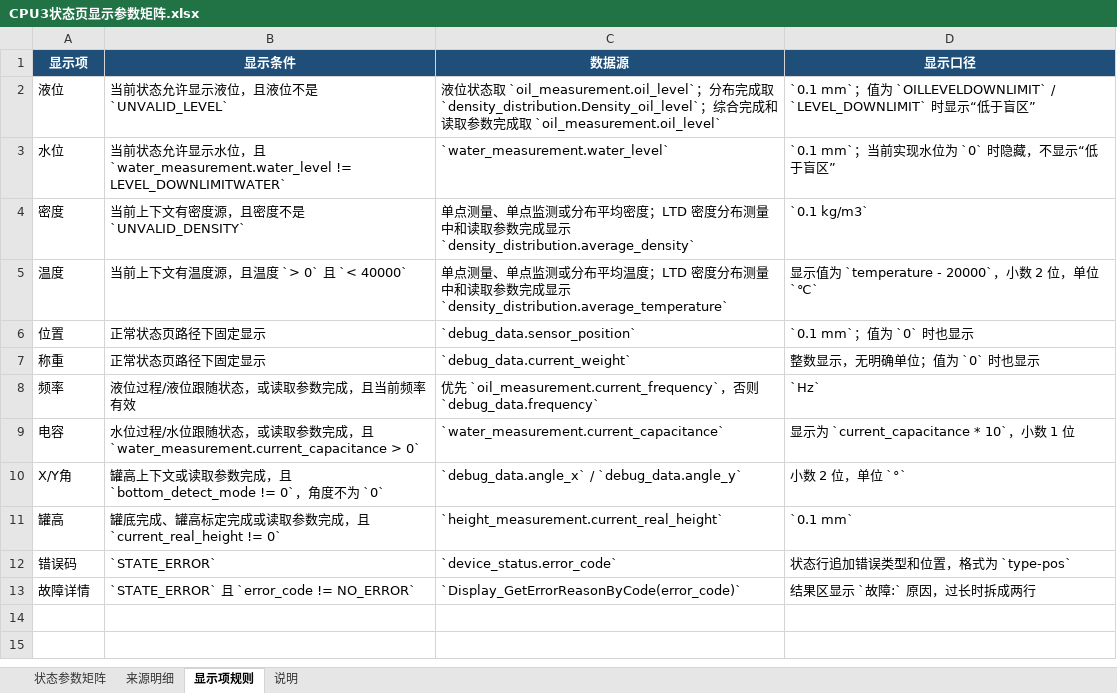
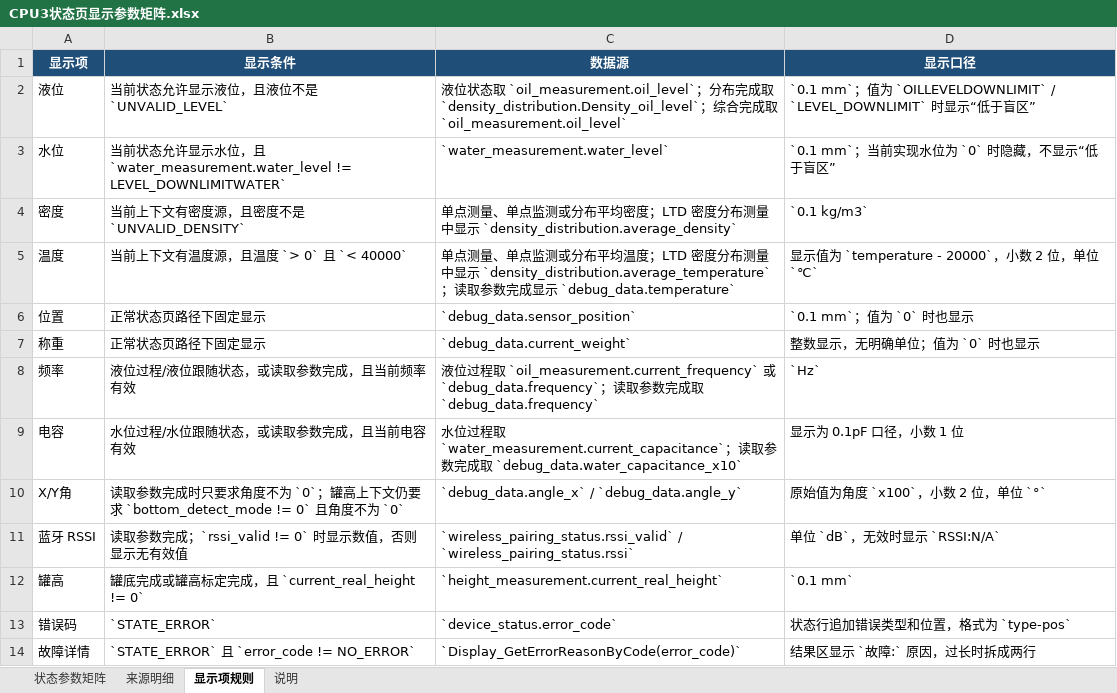
Before and after one commit to duanxuebin1998/cube, an Excel workbook: docs/04_界面与菜单/CPU3状态页显示参数矩阵.xlsx, sheet 显示项规则, drawn as a sheet; values as stored, in another font and other column widths than the file's, no borders; addresses are those after the commit; the diff names each change by its address in the sheet, - before the commit and + after, or states it on an @@ line.

```diff
--- a/docs/04_界面与菜单/CPU3状态页显示参数矩阵.xlsx (sheet 显示项规则)
+++ b/docs/04_界面与菜单/CPU3状态页显示参数矩阵.xlsx (sheet 显示项规则)
-C2 (数据源): …完成和读取参数完成取…
+C2 (数据源): …完成取…
-C4 (数据源): …布测量中和读取参数完成显示 `density_distribution.average_density`
+C4 (数据源): …布测量中显示 `density_distribution.average_density`
-C5 (数据源): …布测量中和读取参数完成显示 `density_distribution.average_temperature`
+C5 (数据源): …布测量中显示 `density_distribution.average_temperature`；读取参数完成显示 `debug_data.temperature`
-C8 (数据源): 优先 `oil_measurement.current_frequency`，否则 `debug_data.frequency`
+C8 (数据源): 液位过程取 `oil_measurement.current_frequency` 或 `debug_data.frequency`；读取参数完成取 `debug_data.frequency`
-B9 (显示条件): …，且 `water_measurement.current_capacitance > 0`
+B9 (显示条件): …，且当前电容有效
-C9 (数据源): `water_measurement.current_capacitance`
+C9 (数据源): 水位过程取 `water_measurement.current_capacitance`；读取参数完成取 `debug_data.water_capacitance_x10`
-D9 (显示口径): 显示为 `current_capacitance * 10`，小数 1 位
+D9 (显示口径): 显示为 0.1pF 口径，小数 1 位
-B10 (显示条件): 罐高上下文或读取参数完成，且 `bottom_detect_mode != 0`，角度不为…
+B10 (显示条件): 读取参数完成时只要求角度不为 `0`；罐高上下文仍要求 `bottom_detect_mode != 0` 且角度不为…
-D10 (显示口径): 小数 2 位，单位 `°`
+D10 (显示口径): 原始值为角度 `x100`，小数 2 位，单位 `°`
+row 11: 蓝牙 RSSI | 读取参数完成；`rssi_valid != 0` 时显示数值，否则显示无有效值 | `wireless_pairing_status.rssi_valid` / `wireless_pairing_status.rssi` | 单位 `dB`，无效时显示 `RSSI:N/A`
-B12 (显示条件): 罐底完成、罐高标定完成或读取参数完成，且 `current_real_height != 0`
+B12 (显示条件): 罐底完成或罐高标定完成，且 `current_real_height != 0`
```
Also changed, not shown: sheet 来源明细, sheet 状态参数矩阵, sheet 说明, 53 other files.
